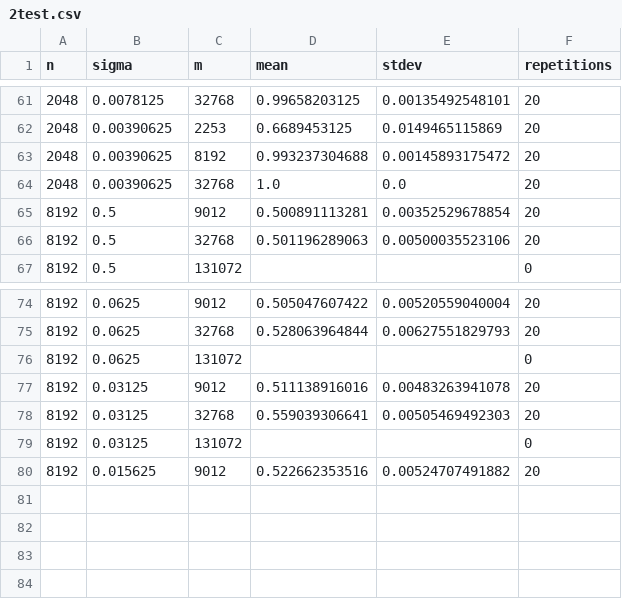
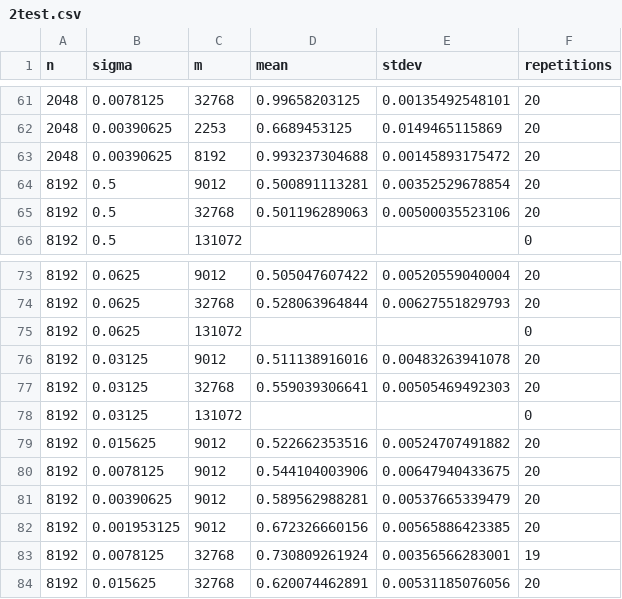
Before and after one commit to sarahscheffler/privacy-in-ml, a CSV file: hw1/2test.csv, drawn as a sheet; only a part is shown, gaps mark what is left out.

Commit message:
adding (most) test results for random query attack. still don't have m=16*8192

```diff
--- a/hw1/2test.csv
+++ b/hw1/2test.csv
@@ -63,3 +63,2 @@ n,sigma,m,mean,stdev,repetitions
 2048,0.00390625,8192,0.993237304688,0.00145893175472,20
-2048,0.00390625,32768,1.0,0.0,20
 8192,0.5,9012,0.500891113281,0.00352529678854,20
@@ -80 +79,6 @@ n,sigma,m,mean,stdev,repetitions
 8192,0.015625,9012,0.522662353516,0.00524707491882,20
+8192,0.0078125,9012,0.544104003906,0.00647940433675,20
+8192,0.00390625,9012,0.589562988281,0.00537665339479,20
+8192,0.001953125,9012,0.672326660156,0.00565886423385,20
+8192,0.0078125,32768,0.730809261924,0.00356566283001,19
+8192,0.015625,32768,0.620074462891,0.00531185076056,20
```
Also changed, not shown: 1 other file.
